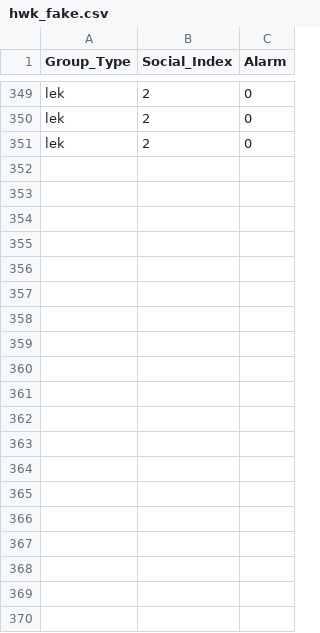
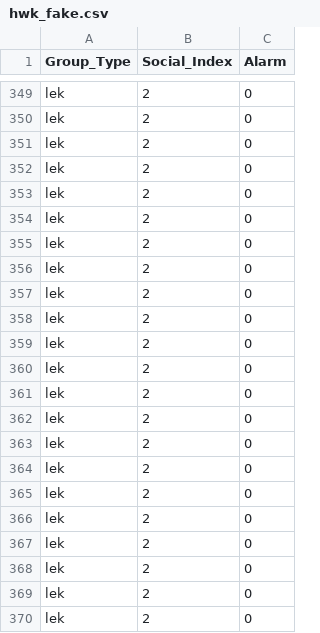
Before and after one commit to vlwbirds/HwkGLM, a CSV file: data/hwk_fake.csv, drawn as a sheet; only a part is shown, gaps mark what is left out; the diff covers the shown part only.

Commit message:
glm with fake data

```diff
--- a/data/hwk_fake.csv
+++ b/data/hwk_fake.csv
@@ -351 +351,20 @@ lek,2,0
 lek,2,0
+lek,2,0
+lek,2,0
+lek,2,0
+lek,2,0
+lek,2,0
+lek,2,0
+lek,2,0
+lek,2,0
+lek,2,0
+lek,2,0
+lek,2,0
+lek,2,0
+lek,2,0
+lek,2,0
+lek,2,0
+lek,2,0
+lek,2,0
+lek,2,0
+lek,2,0
```
Also changed, not shown: 40 added rows elsewhere in this file, 1 other file.
